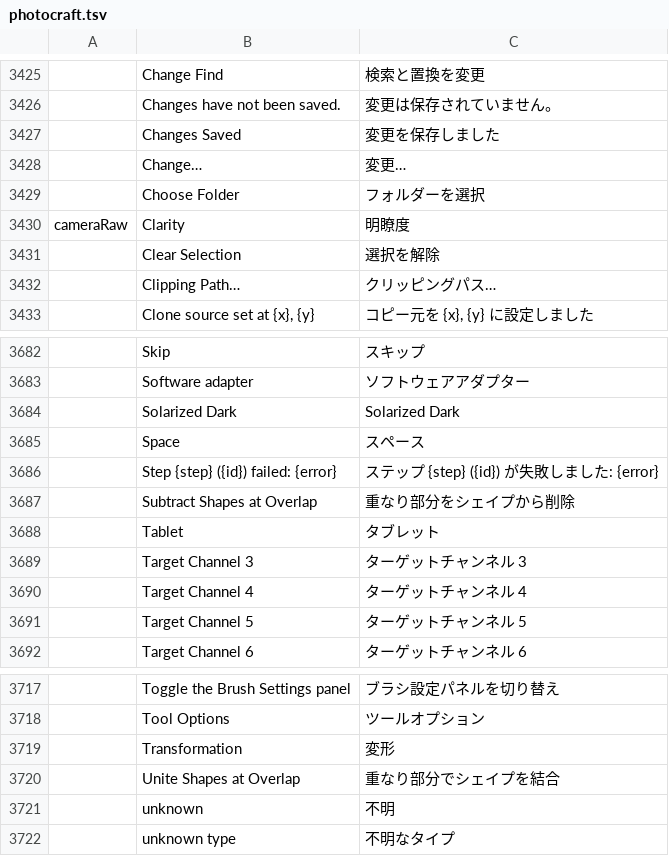
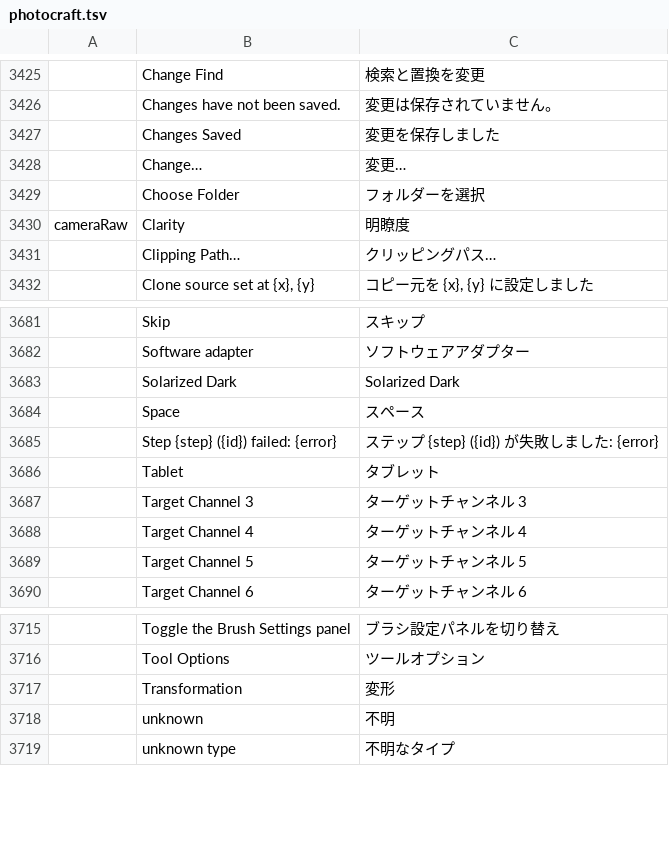
Before and after one commit to jayzed80/craft-i18n, a TSV file: locales/ja/photocraft.tsv, drawn as a sheet; only a part is shown, gaps mark what is left out; the diff names each change by its address in the sheet, - before the commit and + after, or states it on an @@ line.

```diff
--- a/locales/ja/photocraft.tsv
+++ b/locales/ja/photocraft.tsv
-row 3431:  | Clear Selection | 選択を解除
-row 3687:  | Subtract Shapes at Overlap | 重なり部分をシェイプから削除
-row 3720:  | Unite Shapes at Overlap | 重なり部分でシェイプを結合
```
